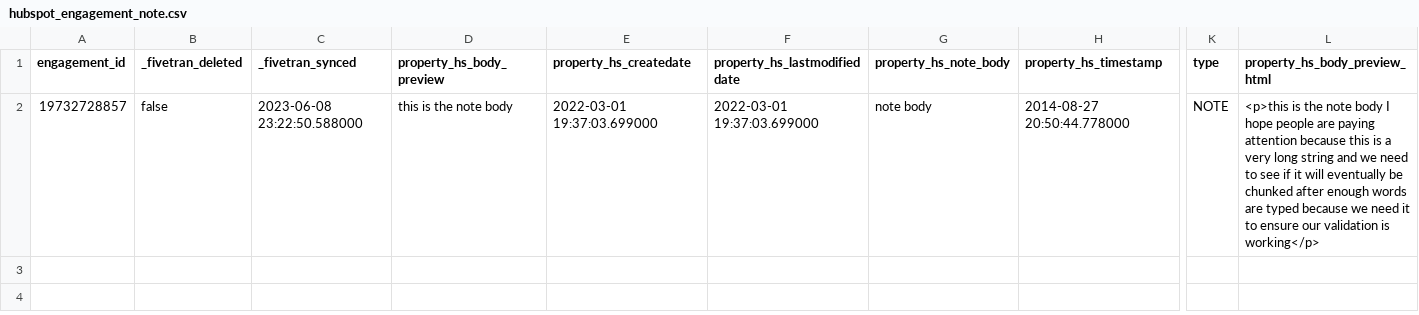
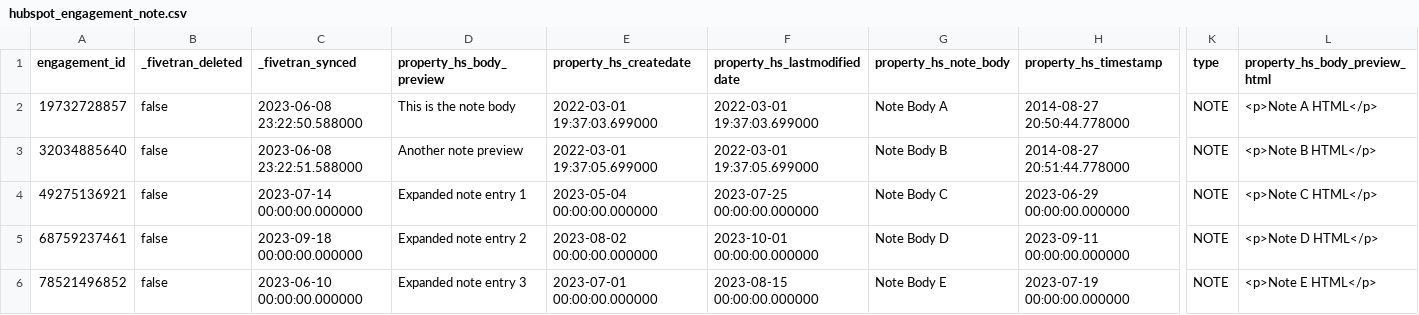
Before and after one commit to fivetran/dbt_unified_rag, a CSV file: integration_tests/seeds/hubspot_engagement_note.csv, drawn as a sheet; only a part is shown, gaps mark what is left out; rows hold the shown columns only; the diff names each change by its address in the sheet, - before the commit and + after, or states it on an @@ line.

```diff
--- a/integration_tests/seeds/hubspot_engagement_note.csv
+++ b/integration_tests/seeds/hubspot_engagement_note.csv
-D2 (property_hs_body_preview): this is the note body
+D2 (property_hs_body_preview): This is the note body
-G2 (property_hs_note_body): note body
+G2 (property_hs_note_body): Note Body A
-L2 (property_hs_body_preview_html): <p>this is the note body I hope people are paying attention because this is a very long string and we need to see if it will eventually be chunked after enough words are typed because we need it to ensure our validation is working</p>
+L2 (property_hs_body_preview_html): <p>Note A HTML</p>
+row 3: 32034885640 | false | 2023-06-08 23:22:51.588000 | Another note preview | 2022-03-01 19:37:05.699000 | 2022-03-01 19:37:05.699000 | Note Body B | 2014-08-27 20:51:44.778000 | NOTE | <p>Note B HTML</p>
+row 4: 49275136921 | false | 2023-07-14 00:00:00.000000 | Expanded note entry 1 | 2023-05-04 00:00:00.000000 | 2023-07-25 00:00:00.000000 | Note Body C | 2023-06-29 00:00:00.000000 | NOTE | <p>Note C HTML</p>
+row 5: 68759237461 | false | 2023-09-18 00:00:00.000000 | Expanded note entry 2 | 2023-08-02 00:00:00.000000 | 2023-10-01 00:00:00.000000 | Note Body D | 2023-09-11 00:00:00.000000 | NOTE | <p>Note D HTML</p>
+row 6: 78521496852 | false | 2023-06-10 00:00:00.000000 | Expanded note entry 3 | 2023-07-01 00:00:00.000000 | 2023-08-15 00:00:00.000000 | Note Body E | 2023-07-19 00:00:00.000000 | NOTE | <p>Note E HTML</p>
```
Also changed, not shown: integration_tests/seeds/hubspot_contact.csv, integration_tests/seeds/hubspot_deal.csv, 5 other files.
